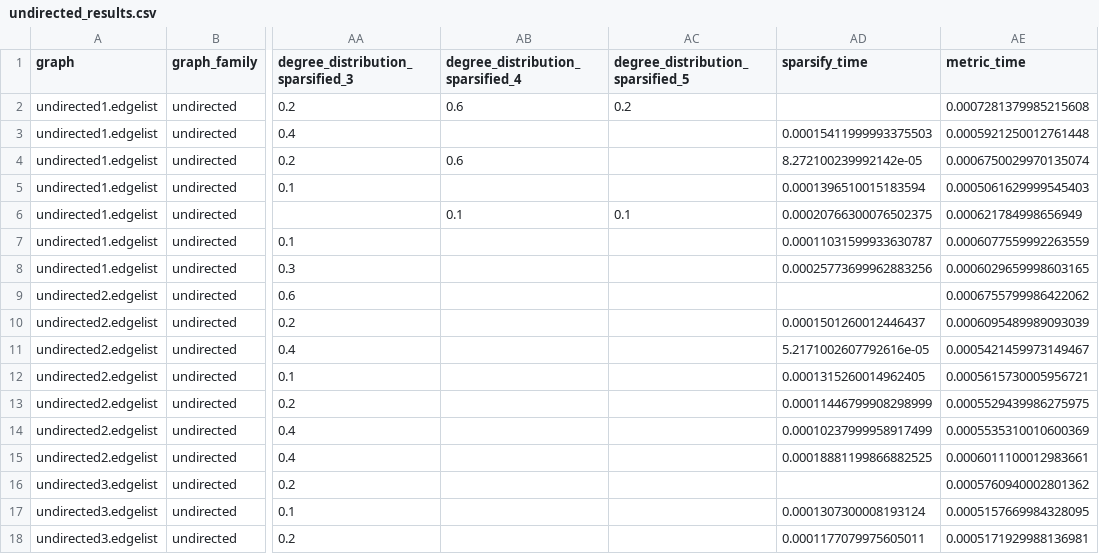
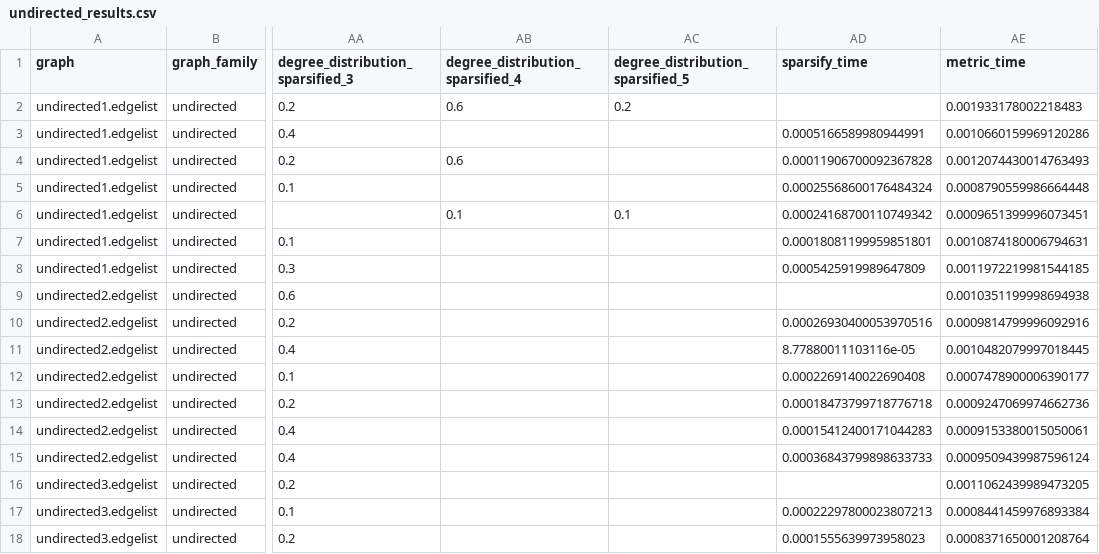
Before and after one commit to kolaowalska/graph-sparsification-in-shortest-paths, a CSV file: src/graph_pipeline/small_results/undirected_results.csv, drawn as a sheet; only a part is shown, gaps mark what is left out; the diff covers the shown part only; the diff names each change by its address in the sheet, - before the commit and + after, or states it on an @@ line.

Commit message:
tried adding plots with different rho values

```diff
--- a/src/graph_pipeline/small_results/undirected_results.csv
+++ b/src/graph_pipeline/small_results/undirected_results.csv
-AE2 (metric_time): 0.0007281379985215608
+AE2 (metric_time): 0.001933178002218483
-AD3 (sparsify_time): 0.00015411999993375503
+AD3 (sparsify_time): 0.0005166589980944991
-AE3 (metric_time): 0.0005921250012761448
+AE3 (metric_time): 0.0010660159969120286
-AD4 (sparsify_time): 8.272100239992142e-05
+AD4 (sparsify_time): 0.00011906700092367828
-AE4 (metric_time): 0.0006750029970135074
+AE4 (metric_time): 0.0012074430014763493
-AD5 (sparsify_time): 0.0001396510015183594
+AD5 (sparsify_time): 0.00025568600176484324
-AE5 (metric_time): 0.0005061629999545403
+AE5 (metric_time): 0.0008790559986664448
-AD6 (sparsify_time): 0.00020766300076502375
+AD6 (sparsify_time): 0.00024168700110749342
-AE6 (metric_time): 0.000621784998656949
+AE6 (metric_time): 0.0009651399996073451
-AD7 (sparsify_time): 0.00011031599933630787
+AD7 (sparsify_time): 0.00018081199959851801
-AE7 (metric_time): 0.0006077559992263559
+AE7 (metric_time): 0.0010874180006794631
-AD8 (sparsify_time): 0.00025773699962883256
+AD8 (sparsify_time): 0.0005425919989647809
-AE8 (metric_time): 0.0006029659998603165
+AE8 (metric_time): 0.0011972219981544185
-AE9 (metric_time): 0.0006755799986422062
+AE9 (metric_time): 0.0010351199998694938
-AD10 (sparsify_time): 0.0001501260012446437
+AD10 (sparsify_time): 0.00026930400053970516
-AE10 (metric_time): 0.0006095489989093039
+AE10 (metric_time): 0.0009814799996092916
-AD11 (sparsify_time): 5.2171002607792616e-05
+AD11 (sparsify_time): 8.77880011103116e-05
-AE11 (metric_time): 0.0005421459973149467
+AE11 (metric_time): 0.0010482079997018445
-AD12 (sparsify_time): 0.0001315260014962405
+AD12 (sparsify_time): 0.0002269140022690408
-AE12 (metric_time): 0.0005615730005956721
+AE12 (metric_time): 0.0007478900006390177
-AD13 (sparsify_time): 0.00011446799908298999
+AD13 (sparsify_time): 0.00018473799718776718
-AE13 (metric_time): 0.0005529439986275975
+AE13 (metric_time): 0.0009247069974662736
-AD14 (sparsify_time): 0.00010237999958917499
+AD14 (sparsify_time): 0.00015412400171044283
-AE14 (metric_time): 0.0005535310010600369
+AE14 (metric_time): 0.0009153380015050061
-AD15 (sparsify_time): 0.00018881199866882525
+AD15 (sparsify_time): 0.00036843799898633733
-AE15 (metric_time): 0.0006011100012983661
+AE15 (metric_time): 0.0009509439987596124
-AE16 (metric_time): 0.0005760940002801362
+AE16 (metric_time): 0.0011062439989473205
-AD17 (sparsify_time): 0.0001307300008193124
+AD17 (sparsify_time): 0.00022297800023807213
-AE17 (metric_time): 0.0005157669984328095
+AE17 (metric_time): 0.0008441459976893384
-AD18 (sparsify_time): 0.0001177079975605011
+AD18 (sparsify_time): 0.0001555639973958023
-AE18 (metric_time): 0.0005171929988136981
+AE18 (metric_time): 0.0008371650001208764
```
Also changed, not shown: 34 edited cells elsewhere in this file, src/graph_pipeline/small_results/bipartite_results.csv, src/graph_pipeline/small_results/directed_results.csv, 18 other files.
